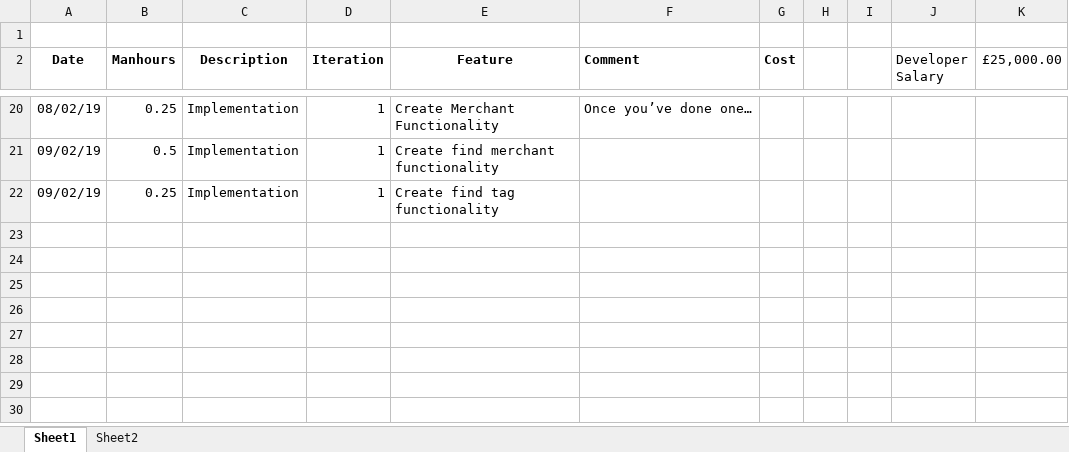
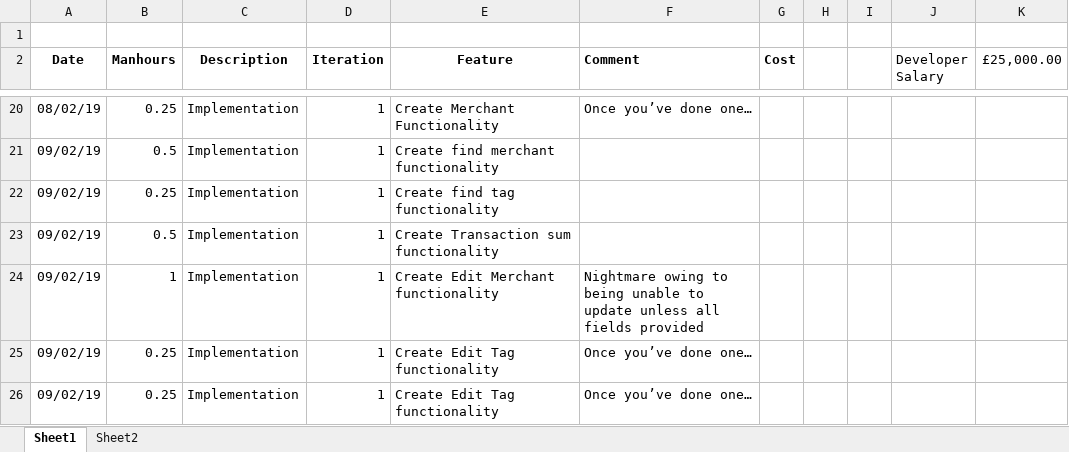
Before and after one commit to ghr85/CCP01_Ruby_, an Excel workbook: FEED/Reporting.xlsx, sheet Sheet1, drawn as a sheet; only a part is shown, gaps mark what is left out; values as stored, in another font and other column widths than the file's, no borders; the diff names each change by its address in the sheet, - before the commit and + after, or states it on an @@ line.

Commit message:
Edit functionality added to transaction model

```diff
--- a/FEED/Reporting.xlsx (sheet Sheet1)
+++ b/FEED/Reporting.xlsx (sheet Sheet1)
+row 23: 09/02/19 | 0.5 | Implementation | 1 | Create Transaction sum functionality
+row 24: 09/02/19 | 1 | Implementation | 1 | Create Edit Merchant functionality | Nightmare owing to being unable to update unless all fields provided
+row 25: 09/02/19 | 0.25 | Implementation | 1 | Create Edit Tag functionality | Once you’ve done one…
+row 26: 09/02/19 | 0.25 | Implementation | 1 | Create Edit Tag functionality | Once you’ve done one…
```
Also changed, not shown: 5 other files.
